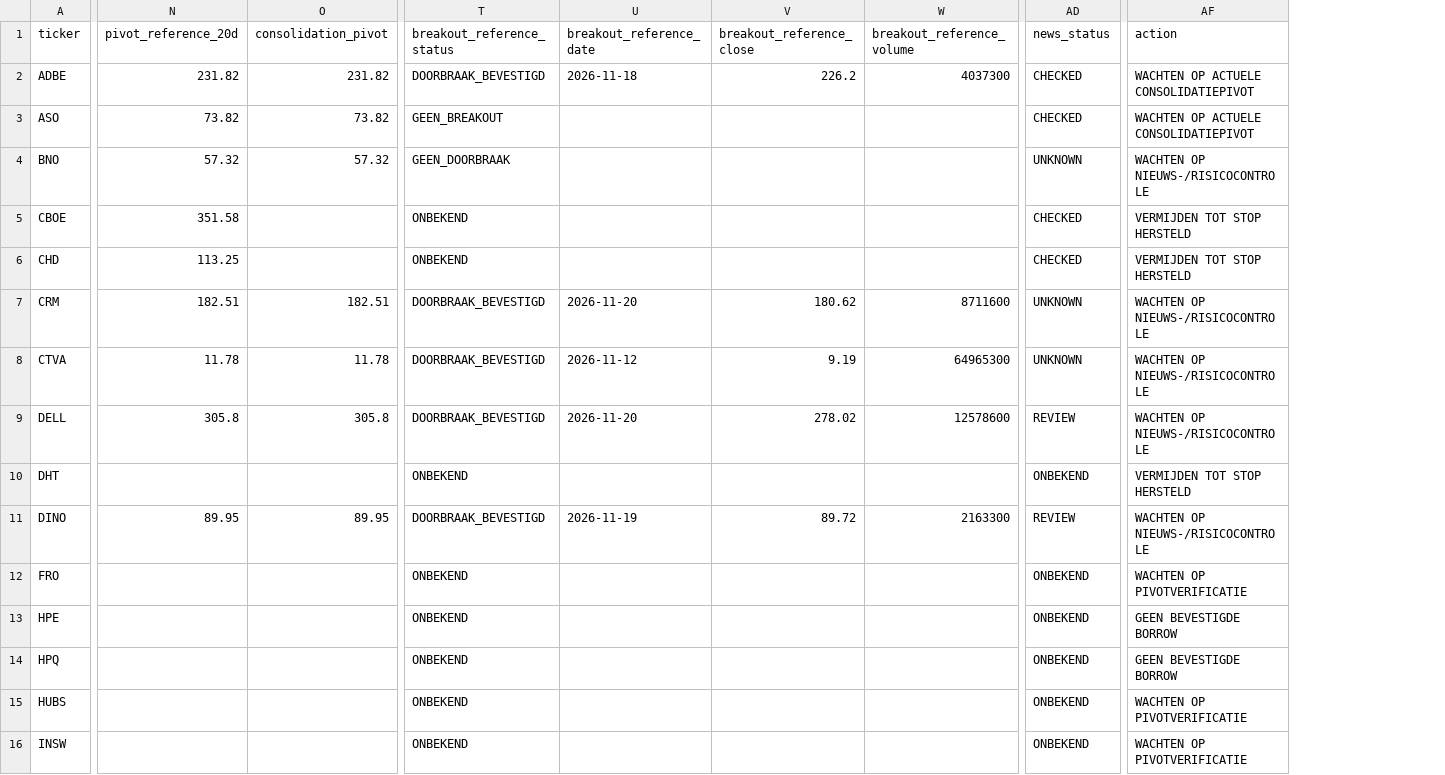
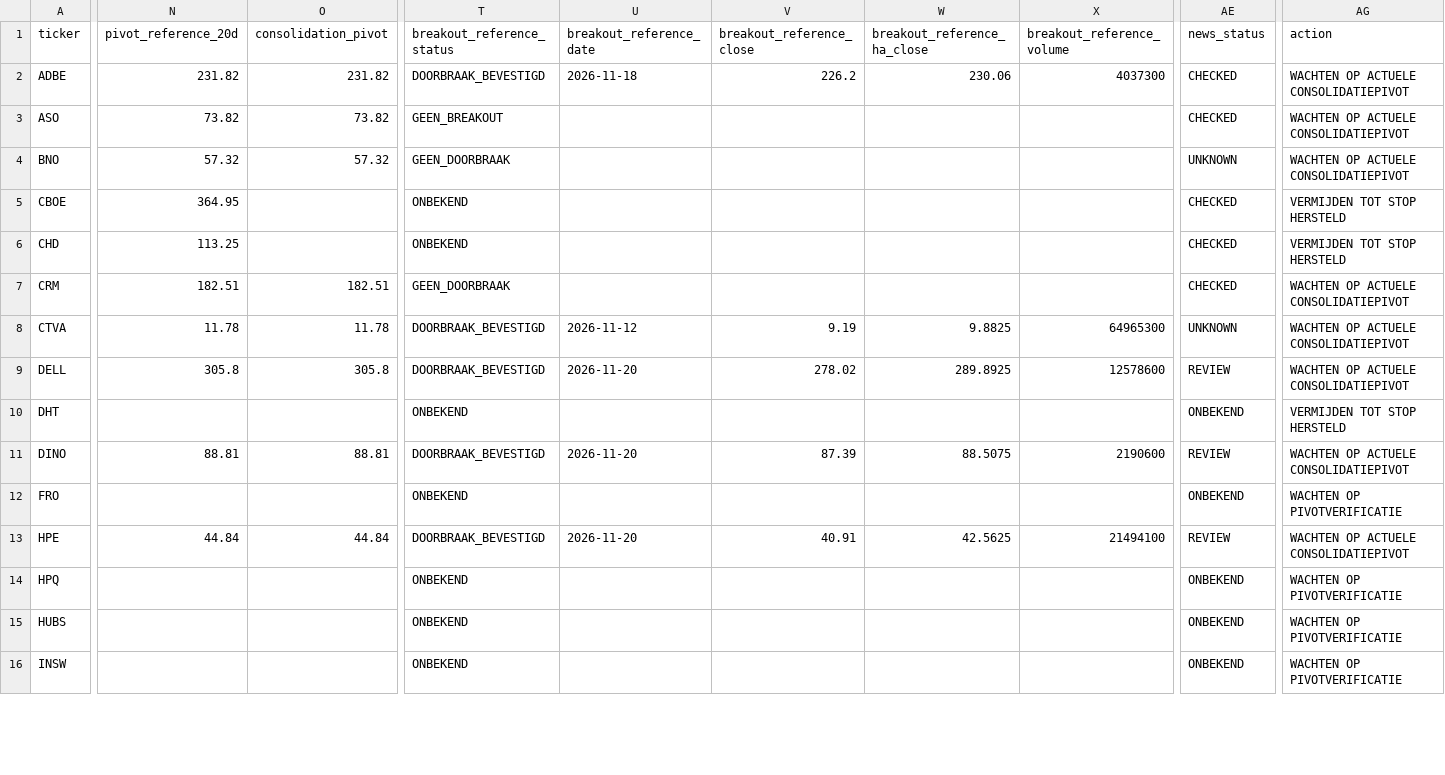
Before and after one commit to Melief/daily-stock-radar, a CSV file: data/entry_risk.csv, drawn as a sheet; only a part is shown, gaps mark what is left out; addresses are those after the commit; the diff covers the shown part only; the diff names each change by its address in the sheet, - before the commit and + after, or states it on an @@ line.

```diff
--- a/data/entry_risk.csv
+++ b/data/entry_risk.csv
+column W (breakout_reference_ha_close), rows 2-13: 230.06 |  |  |  |  |  | 9.8825 | 289.8925 |  | 88.5075 |  | 42.5625
-AG4 (action): WACHTEN OP NIEUWS-/RISICOCONTROLE
+AG4 (action): WACHTEN OP ACTUELE CONSOLIDATIEPIVOT
-N5 (pivot_reference_20d): 351.58
+N5 (pivot_reference_20d): 364.95
-T7 (breakout_reference_status): DOORBRAAK_BEVESTIGD
+T7 (breakout_reference_status): GEEN_DOORBRAAK
-U7 (breakout_reference_date): 2026-11-20
+U7 (breakout_reference_date): (empty)
-V7 (breakout_reference_close): 180.62
+V7 (breakout_reference_close): (empty)
-X7 (breakout_reference_volume): 8711600
+X7 (breakout_reference_volume): (empty)
-AE7 (news_status): UNKNOWN
+AE7 (news_status): CHECKED
-AG7:AG9 (action): WACHTEN OP NIEUWS-/RISICOCONTROLE
+AG7:AG9 (action): WACHTEN OP ACTUELE CONSOLIDATIEPIVOT
-N11 (pivot_reference_20d): 89.95
+N11 (pivot_reference_20d): 88.81
-O11 (consolidation_pivot): 89.95
+O11 (consolidation_pivot): 88.81
-U11 (breakout_reference_date): 2026-11-19
+U11 (breakout_reference_date): 2026-11-20
-V11 (breakout_reference_close): 89.72
+V11 (breakout_reference_close): 87.39
-X11 (breakout_reference_volume): 2163300
+X11 (breakout_reference_volume): 2190600
-AG11 (action): WACHTEN OP NIEUWS-/RISICOCONTROLE
+AG11 (action): WACHTEN OP ACTUELE CONSOLIDATIEPIVOT
-N13 (pivot_reference_20d): (empty)
+N13 (pivot_reference_20d): 44.84
-O13 (consolidation_pivot): (empty)
+O13 (consolidation_pivot): 44.84
-T13 (breakout_reference_status): ONBEKEND
+T13 (breakout_reference_status): DOORBRAAK_BEVESTIGD
-U13 (breakout_reference_date): (empty)
+U13 (breakout_reference_date): 2026-11-20
-V13 (breakout_reference_close): (empty)
+V13 (breakout_reference_close): 40.91
-X13 (breakout_reference_volume): (empty)
+X13 (breakout_reference_volume): 21494100
-AE13 (news_status): ONBEKEND
+AE13 (news_status): REVIEW
-AG13 (action): GEEN BEVESTIGDE BORROW
+AG13 (action): WACHTEN OP ACTUELE CONSOLIDATIEPIVOT
-AG14 (action): GEEN BEVESTIGDE BORROW
+AG14 (action): WACHTEN OP PIVOTVERIFICATIE
```
Also changed, not shown: 78 edited cells elsewhere in this file, data/dsr_source_status.csv, data/long_fundamentals.csv, 9 other files.
